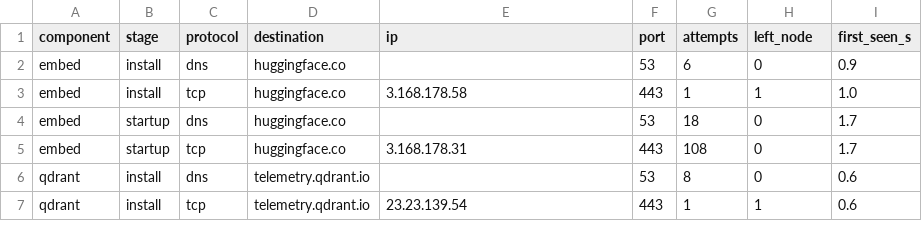
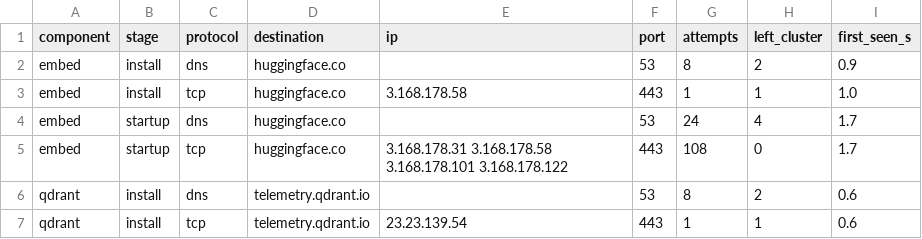
Before and after one commit to parksungyun0411/airgap-egress-audit, a CSV file: reports/kind-20261003/before/findings.csv, drawn as a sheet.

Commit message:
kind-20261003 리포트 재생성, 정책 적용 시점 시험 결과(policy-timing-20261003) 추가

```diff
--- a/reports/kind-20261003/before/findings.csv
+++ b/reports/kind-20261003/before/findings.csv
@@ -1,7 +1,7 @@
-component,stage,protocol,destination,ip,port,attempts,left_node,first_seen_s
-embed,install,dns,huggingface.co,,53,6,0,0.9
+component,stage,protocol,destination,ip,port,attempts,left_cluster,first_seen_s
+embed,install,dns,huggingface.co,,53,8,2,0.9
 embed,install,tcp,huggingface.co,3.168.178.58,443,1,1,1.0
-embed,startup,dns,huggingface.co,,53,18,0,1.7
-embed,startup,tcp,huggingface.co,3.168.178.31,443,108,0,1.7
-qdrant,install,dns,telemetry.qdrant.io,,53,8,0,0.6
+embed,startup,dns,huggingface.co,,53,24,4,1.7
+embed,startup,tcp,huggingface.co,3.168.178.31 3.168.178.58 3.168.178.101 3.168.178.122,443,108,0,1.7
+qdrant,install,dns,telemetry.qdrant.io,,53,8,2,0.6
 qdrant,install,tcp,telemetry.qdrant.io,23.23.139.54,443,1,1,0.6
```
Also changed, not shown: reports/kind-20261003/leak/findings.csv, 13 other files.
